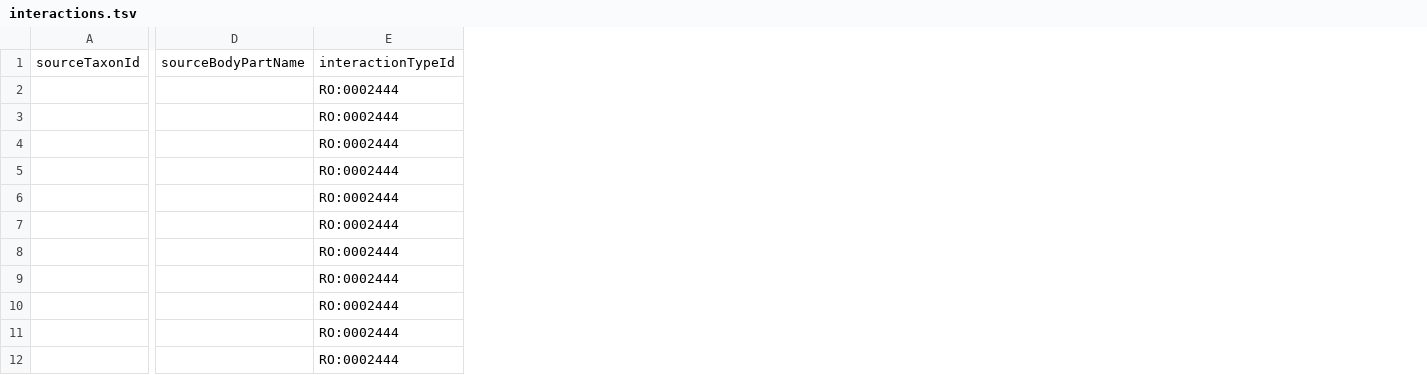
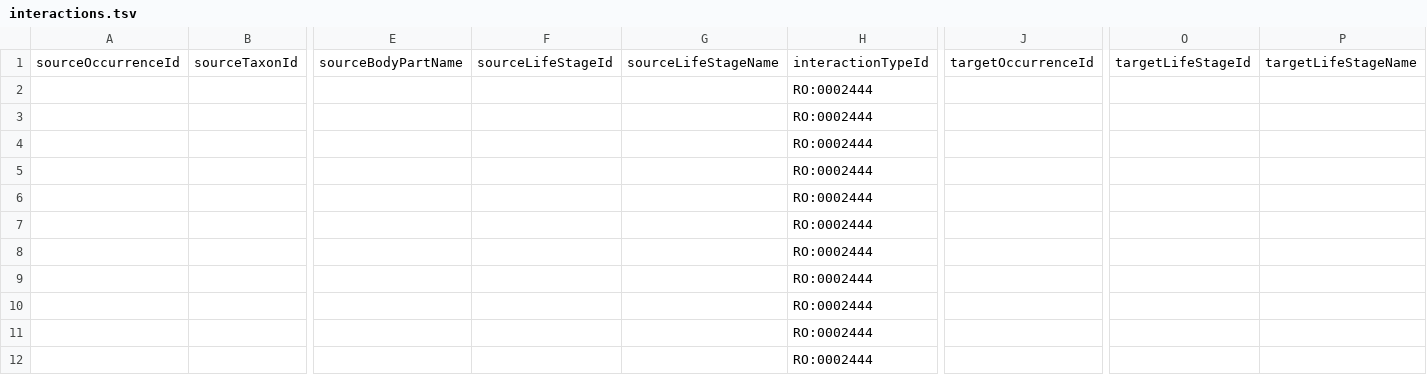
Before and after one commit to globalbioticinteractions/template-dataset, a TSV file: interactions.tsv, drawn as a sheet; only a part is shown, gaps mark what is left out; the diff names each change by its address in the sheet, - before the commit and + after, or states it on an @@ line.

Commit message:
add example for lifestage, occurrenceid

```diff
--- a/interactions.tsv
+++ b/interactions.tsv
+column A, row 1: sourceOccurrenceId
+column F, row 1: sourceLifeStageId
+column G, row 1: sourceLifeStageName
+column J, row 1: targetOccurrenceId
+column O, row 1: targetLifeStageId
+column P, row 1: targetLifeStageName
```
Also changed, not shown: 1 other file.
